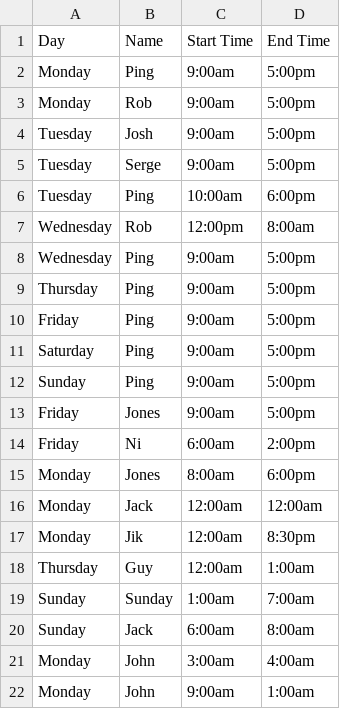
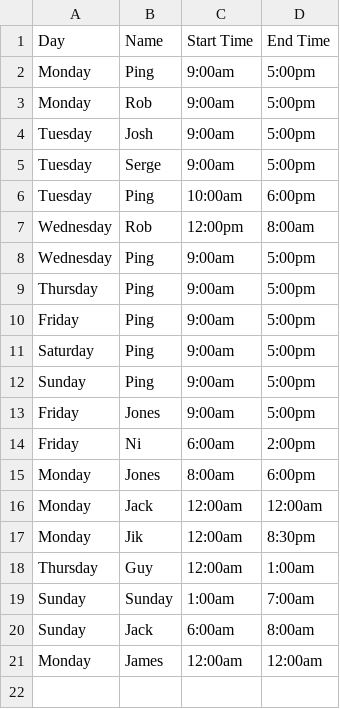
Before and after one commit to ping-n/Fast-track-Gem, a CSV file: lib/pings_fast_track_gem/csv/shift.csv, drawn as a sheet.

```diff
--- a/lib/pings_fast_track_gem/csv/shift.csv
+++ b/lib/pings_fast_track_gem/csv/shift.csv
@@ -20,3 +20,2 @@ Sunday,Sunday,1:00am,7:00am
 Sunday,Jack,6:00am,8:00am
-Monday,John,3:00am,4:00am
-Monday,John,9:00am,1:00am
+Monday,James,12:00am,12:00am
```
Also changed, not shown: lib/pings_fast_track_gem/csv/database.csv, 3 other files.
